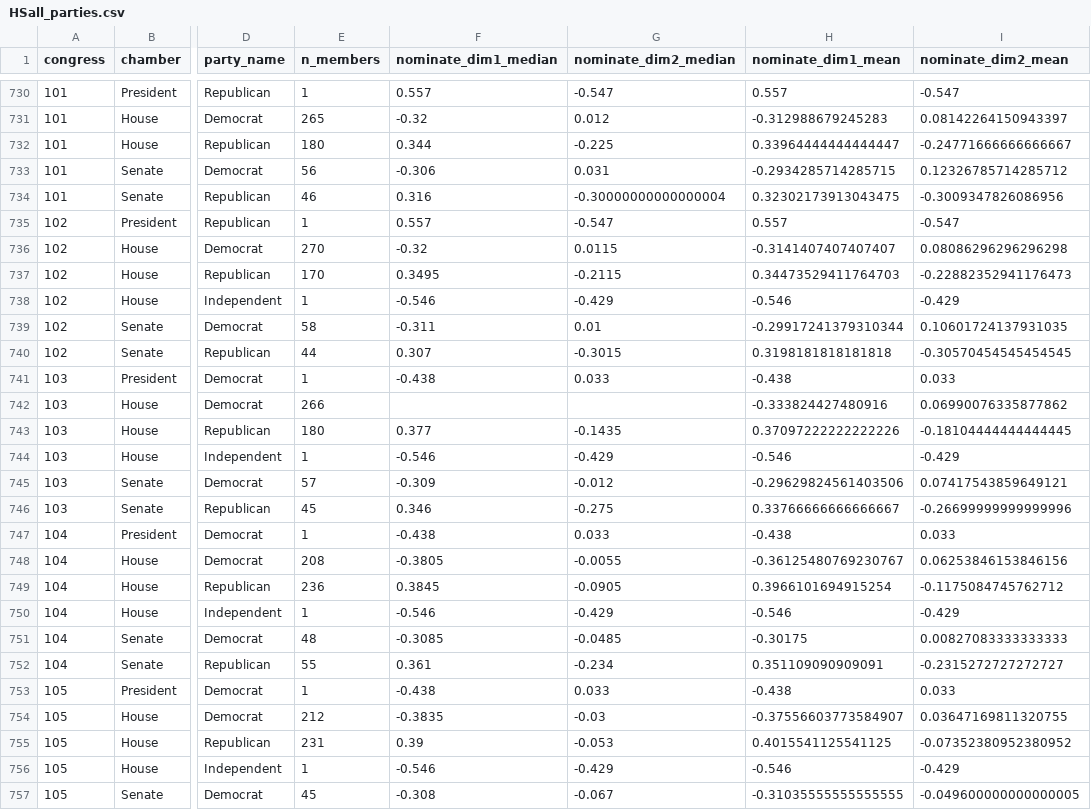
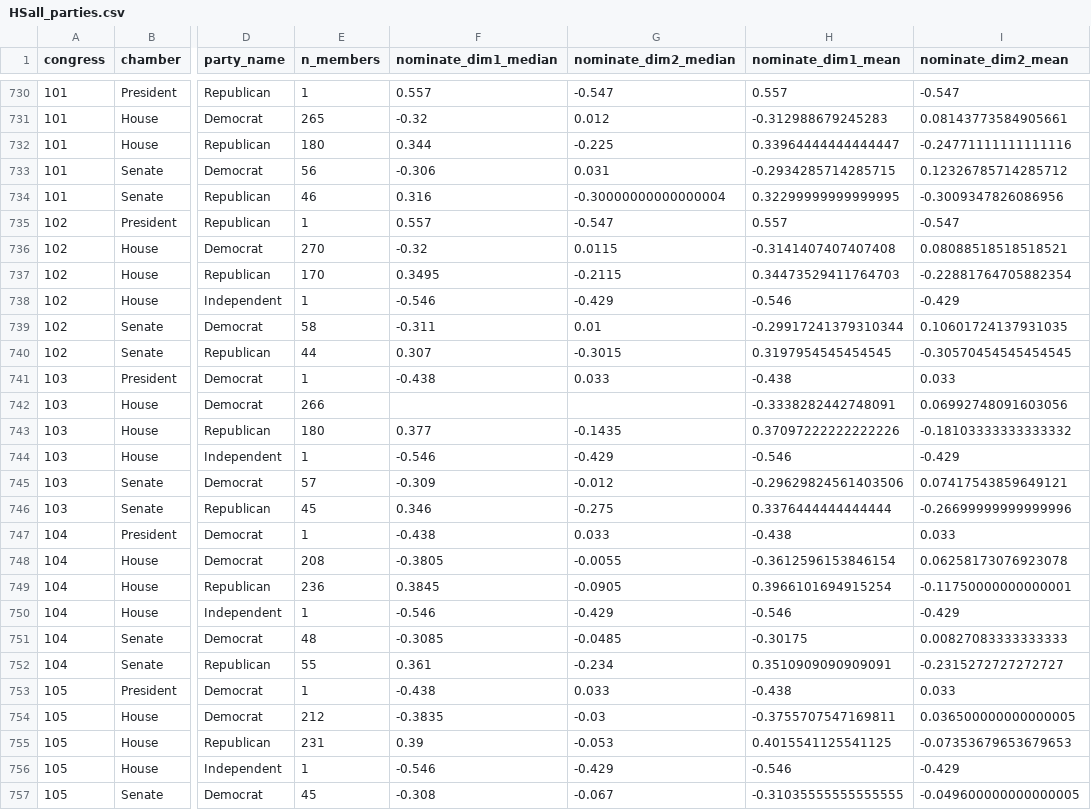
Before and after one commit to corbett-hobbs/congress-ideology, a CSV file: pipeline/raw/voteview/HSall_parties.csv, drawn as a sheet; only a part is shown, gaps mark what is left out; the diff covers the shown part only; the diff names each change by its address in the sheet, - before the commit and + after, or states it on an @@ line.

```diff
--- a/pipeline/raw/voteview/HSall_parties.csv
+++ b/pipeline/raw/voteview/HSall_parties.csv
-I731 (nominate_dim2_mean): 0.08142264150943397
+I731 (nominate_dim2_mean): 0.08143773584905661
-I732 (nominate_dim2_mean): -0.24771666666666667
+I732 (nominate_dim2_mean): -0.24771111111111116
-H734 (nominate_dim1_mean): 0.32302173913043475
+H734 (nominate_dim1_mean): 0.32299999999999995
-H736 (nominate_dim1_mean): -0.3141407407407407
+H736 (nominate_dim1_mean): -0.3141407407407408
-I736 (nominate_dim2_mean): 0.08086296296296298
+I736 (nominate_dim2_mean): 0.08088518518518521
-I737 (nominate_dim2_mean): -0.22882352941176473
+I737 (nominate_dim2_mean): -0.22881764705882354
-H740 (nominate_dim1_mean): 0.3198181818181818
+H740 (nominate_dim1_mean): 0.3197954545454545
-H742 (nominate_dim1_mean): -0.333824427480916
+H742 (nominate_dim1_mean): -0.3338282442748091
-I742 (nominate_dim2_mean): 0.06990076335877862
+I742 (nominate_dim2_mean): 0.06992748091603056
-I743 (nominate_dim2_mean): -0.18104444444444445
+I743 (nominate_dim2_mean): -0.18103333333333332
-H746 (nominate_dim1_mean): 0.33766666666666667
+H746 (nominate_dim1_mean): 0.3376444444444444
-H748 (nominate_dim1_mean): -0.36125480769230767
+H748 (nominate_dim1_mean): -0.3612596153846154
-I748 (nominate_dim2_mean): 0.06253846153846156
+I748 (nominate_dim2_mean): 0.06258173076923078
-I749 (nominate_dim2_mean): -0.1175084745762712
+I749 (nominate_dim2_mean): -0.11750000000000001
-H752 (nominate_dim1_mean): 0.351109090909091
+H752 (nominate_dim1_mean): 0.3510909090909091
-H754 (nominate_dim1_mean): -0.37556603773584907
+H754 (nominate_dim1_mean): -0.3755707547169811
-I754 (nominate_dim2_mean): 0.03647169811320755
+I754 (nominate_dim2_mean): 0.036500000000000005
-I755 (nominate_dim2_mean): -0.07352380952380952
+I755 (nominate_dim2_mean): -0.07353679653679653
```
Also changed, not shown: 139 edited cells elsewhere in this file, 1 other file.
